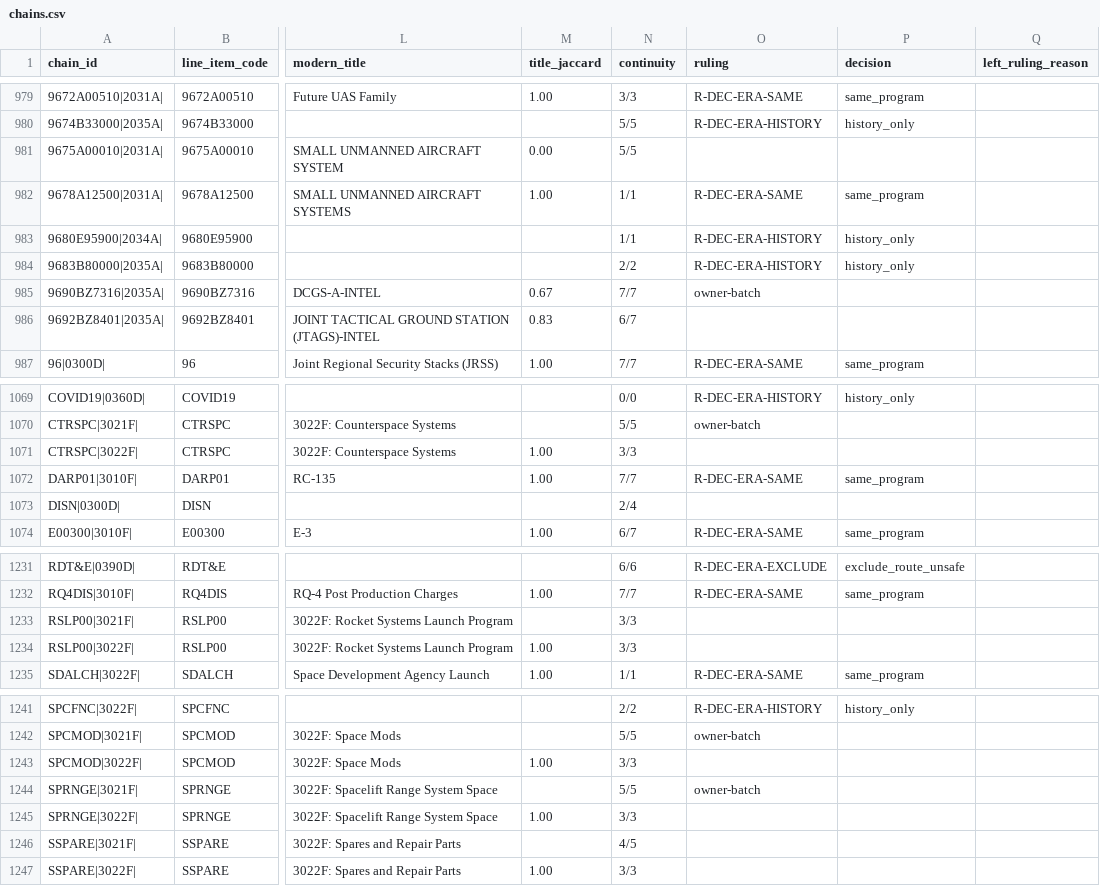
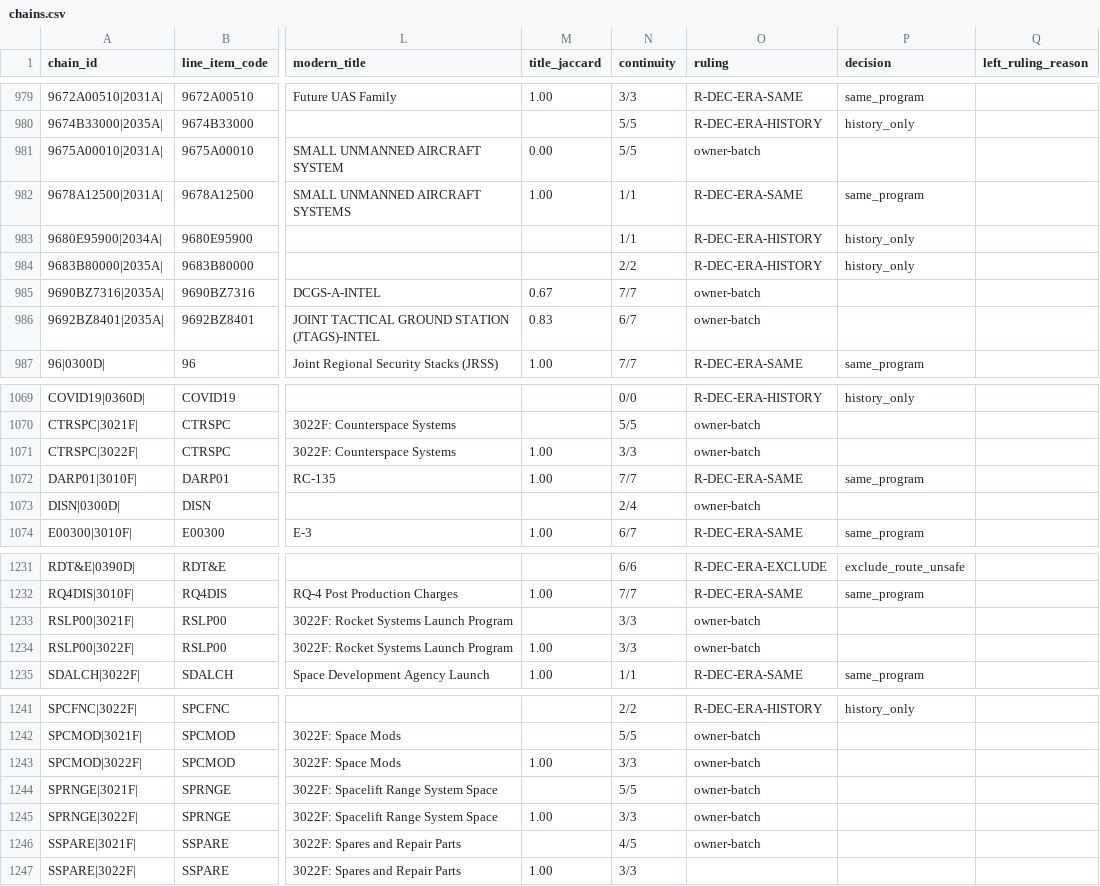
Before and after one commit to andeslee444/Fitness-Sniper, a CSV file: GovBudget/data/research/era_map/chains.csv, drawn as a sheet; only a part is shown, gaps mark what is left out; the diff covers the shown part only; the diff names each change by its address in the sheet, - before the commit and + after, or states it on an @@ line.

```diff
--- a/GovBudget/data/research/era_map/chains.csv
+++ b/GovBudget/data/research/era_map/chains.csv
-O981 (ruling): (empty)
+O981 (ruling): owner-batch
-O986 (ruling): (empty)
+O986 (ruling): owner-batch
-O1071 (ruling): (empty)
+O1071 (ruling): owner-batch
-O1073 (ruling): (empty)
+O1073 (ruling): owner-batch
-O1233:O1234 (ruling): (empty)
+O1233:O1234 (ruling): owner-batch
-O1243 (ruling): (empty)
+O1243 (ruling): owner-batch
-O1245:O1246 (ruling): (empty)
+O1245:O1246 (ruling): owner-batch
```
Also changed, not shown: 16 edited cells elsewhere in this file, 4 other files.
